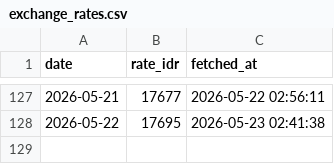
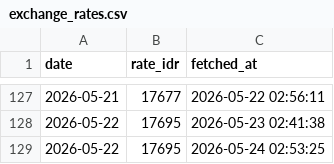
Before and after one commit to fajaraji/idr-rate-tracker, a CSV file: data/exchange_rates.csv, drawn as a sheet; only a part is shown, gaps mark what is left out; the diff names each change by its address in the sheet, - before the commit and + after, or states it on an @@ line.

Commit message:
Auto-update: Daily Exchange Rate Data

```diff
--- a/data/exchange_rates.csv
+++ b/data/exchange_rates.csv
+row 129: 2026-05-22 | 17695 | 2026-05-24 02:53:25
```
